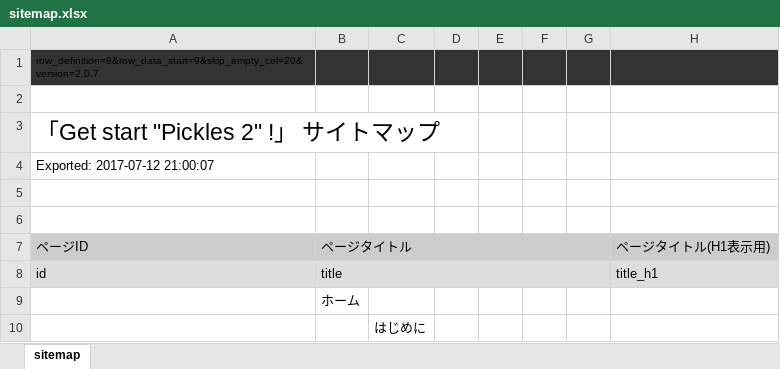
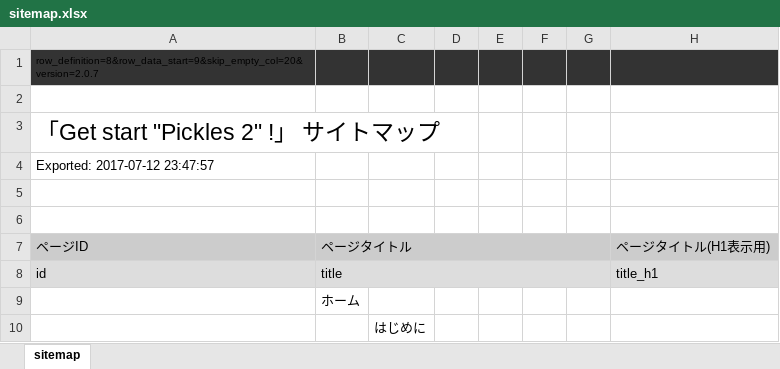
Before and after one commit to pickles2/preset-get-start-pickles2, an Excel workbook: px-files/sitemaps/sitemap.xlsx, sheet sitemap, drawn as a sheet; only a part is shown; values as stored, in another font and other column widths than the file's, no borders; the diff covers the shown part only; the diff names each change by its address in the sheet, - before the commit and + after, or states it on an @@ line.

```diff
--- a/px-files/sitemaps/sitemap.xlsx (sheet sitemap)
+++ b/px-files/sitemaps/sitemap.xlsx (sheet sitemap)
-A4 (ページID): Exported: 2017-07-12 21:00:07
+A4 (ページID): Exported: 2017-07-12 23:47:57
```
Also changed, not shown: 6 added rows, 12 removed rows and 14 edited cells elsewhere in this sheet, 28 other files.
